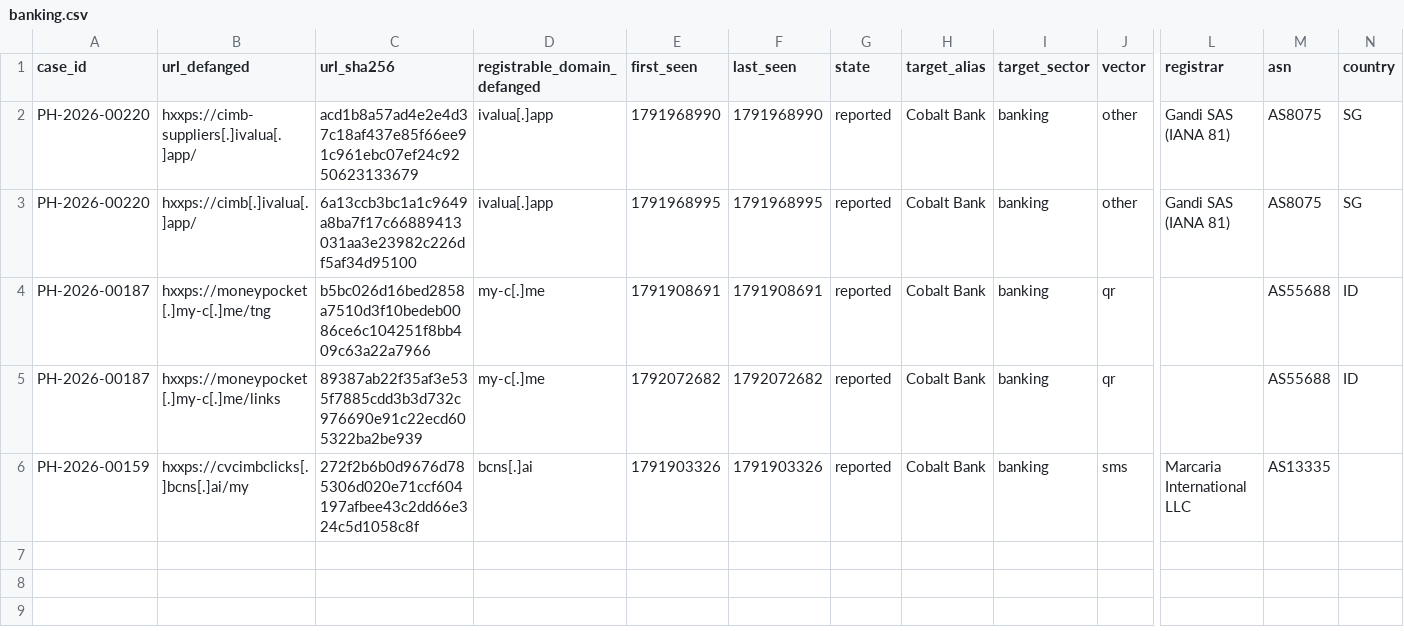
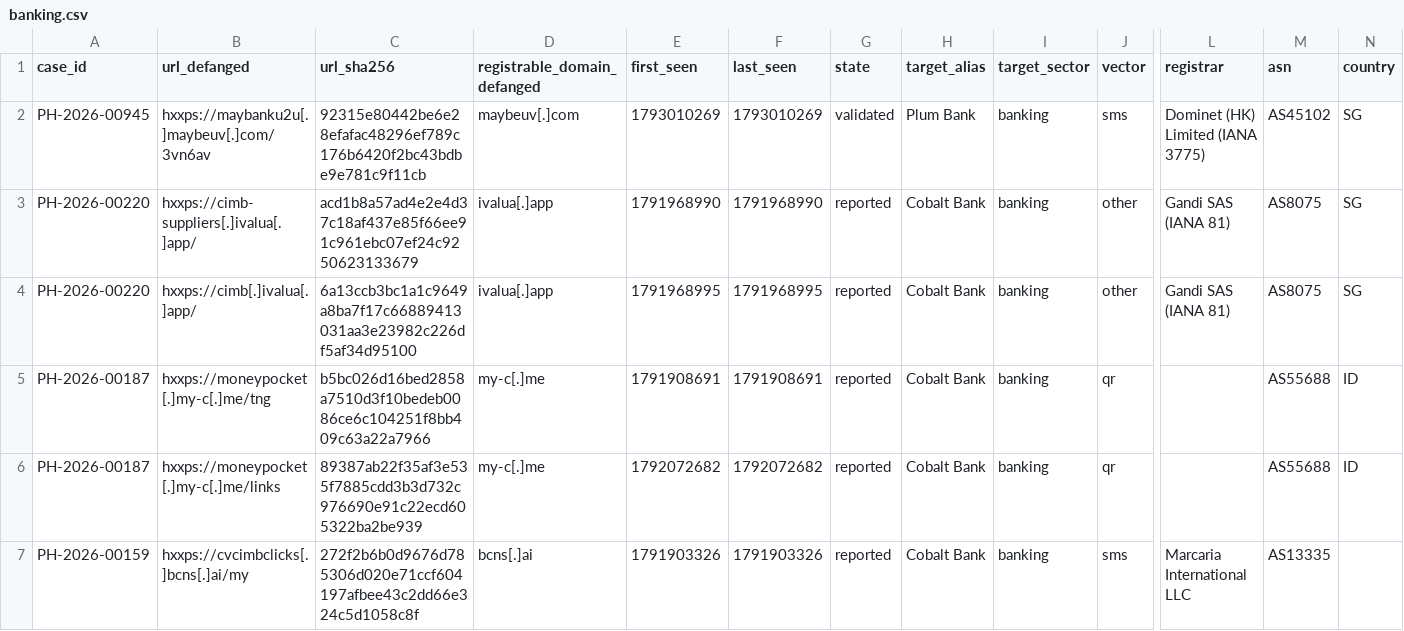
Before and after one commit to rectifyq/phishhunt-feed, a CSV file: feeds/by-sector/banking.csv, drawn as a sheet; only a part is shown, gaps mark what is left out; rows hold the shown columns only; the diff names each change by its address in the sheet, - before the commit and + after, or states it on an @@ line.

```diff
--- a/feeds/by-sector/banking.csv
+++ b/feeds/by-sector/banking.csv
+row 2: PH-2026-00945 | hxxps://maybanku2u[.]maybeuv[.]com/3vn6av | 92315e80442be6e28efafac48296ef789c176b6420f2bc43bdbe9e781c9f11cb | maybeuv[.]com | 1793010269 | 1793010269 | validated | Plum Bank | banking | sms | Dominet (HK) Limited (IANA 3775) | AS45102 | SG
```
Also changed, not shown: feeds/by-sector/courier.csv, feeds/by-sector/ewallet.csv, 5 other files.
